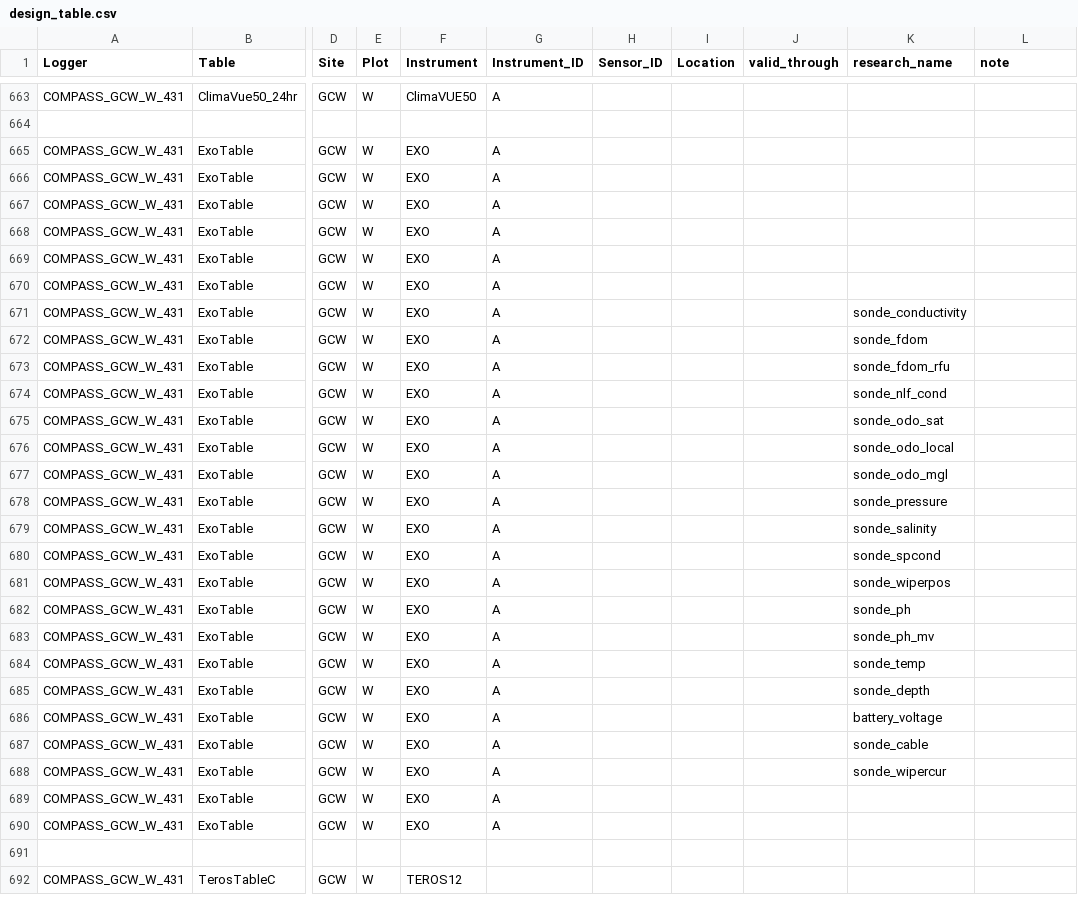
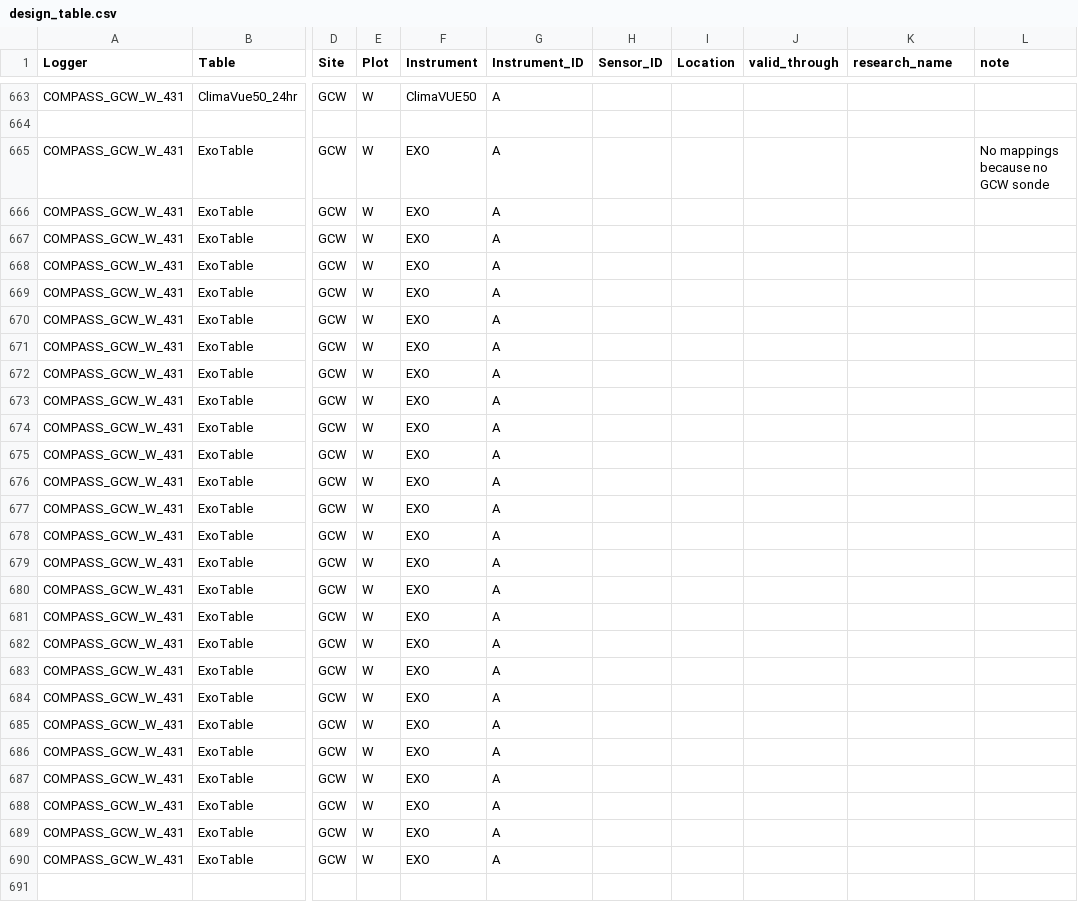
Before and after one commit to COMPASS-DOE/data-workflows, a CSV file: synoptic/metadata/design_table.csv, drawn as a sheet; only a part is shown, gaps mark what is left out; the shorter side is filled out with more unchanged rows; the diff names each change by its address in the sheet, - before the commit and + after, or states it on an @@ line.

Commit message:
Remove sonde mappings from GCW-W

```diff
--- a/synoptic/metadata/design_table.csv
+++ b/synoptic/metadata/design_table.csv
-L665 (note): (empty)
+L665 (note): No mappings because no GCW sonde
-K671 (research_name): sonde_conductivity
+K671 (research_name): (empty)
-K672 (research_name): sonde_fdom
+K672 (research_name): (empty)
-K673 (research_name): sonde_fdom_rfu
+K673 (research_name): (empty)
-K674 (research_name): sonde_nlf_cond
+K674 (research_name): (empty)
-K675 (research_name): sonde_odo_sat
+K675 (research_name): (empty)
-K676 (research_name): sonde_odo_local
+K676 (research_name): (empty)
-K677 (research_name): sonde_odo_mgl
+K677 (research_name): (empty)
-K678 (research_name): sonde_pressure
+K678 (research_name): (empty)
-K679 (research_name): sonde_salinity
+K679 (research_name): (empty)
-K680 (research_name): sonde_spcond
+K680 (research_name): (empty)
-K681 (research_name): sonde_wiperpos
+K681 (research_name): (empty)
-K682 (research_name): sonde_ph
+K682 (research_name): (empty)
-K683 (research_name): sonde_ph_mv
+K683 (research_name): (empty)
-K684 (research_name): sonde_temp
+K684 (research_name): (empty)
-K685 (research_name): sonde_depth
+K685 (research_name): (empty)
-K686 (research_name): battery_voltage
+K686 (research_name): (empty)
-K687 (research_name): sonde_cable
+K687 (research_name): (empty)
-K688 (research_name): sonde_wipercur
+K688 (research_name): (empty)
```
